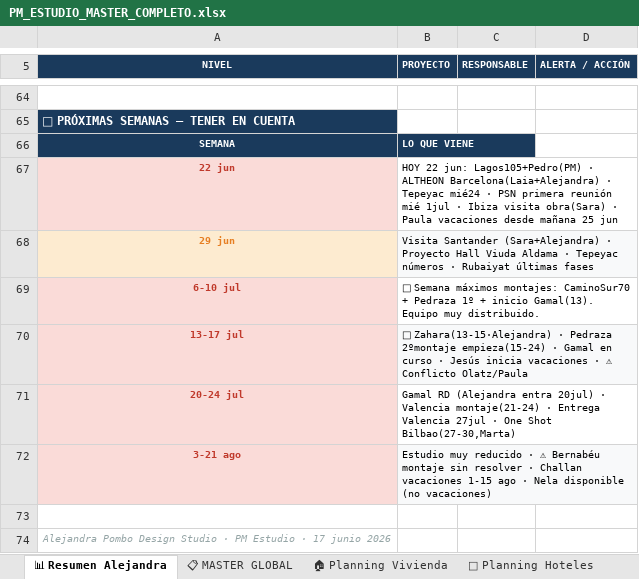
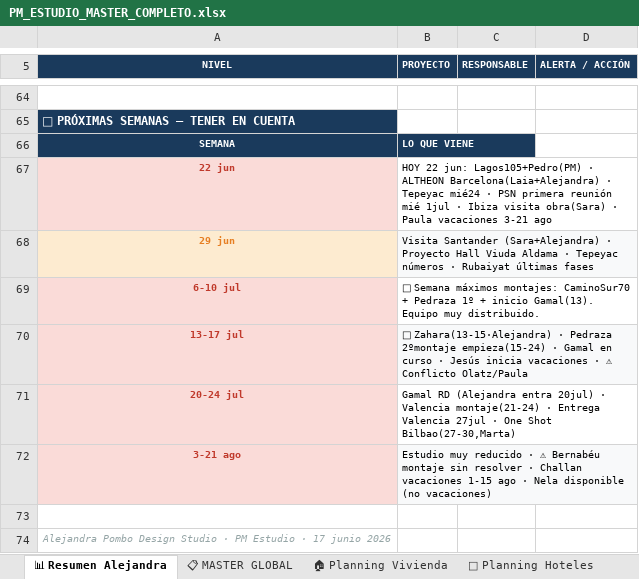
Before and after one commit to javierjimenezcisneros-create/apds-pm-estudio, an Excel workbook: PM_ESTUDIO_MASTER_COMPLETO.xlsx, sheet 📊 Resumen Alejandra, drawn as a sheet; only a part is shown, gaps mark what is left out; values as stored, in another font and other column widths than the file's, no borders; the diff names each change by its address in the sheet, - before the commit and + after, or states it on an @@ line.

```diff
--- a/PM_ESTUDIO_MASTER_COMPLETO.xlsx (sheet 📊 Resumen Alejandra)
+++ b/PM_ESTUDIO_MASTER_COMPLETO.xlsx (sheet 📊 Resumen Alejandra)
-B67 (PROYECTO): …Paula vacaciones desde mañana 25 jun
+B67 (PROYECTO): …Paula vacaciones 3-21 ago
```
Also changed, not shown: sheet 👤 FOCO POR PERSONA.
